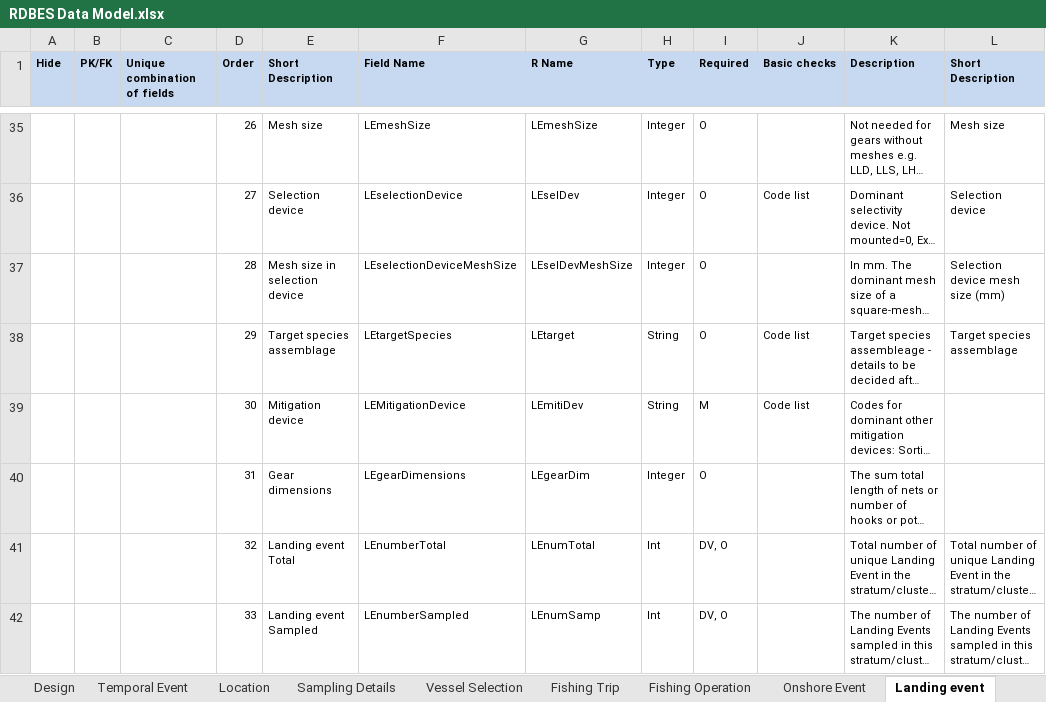
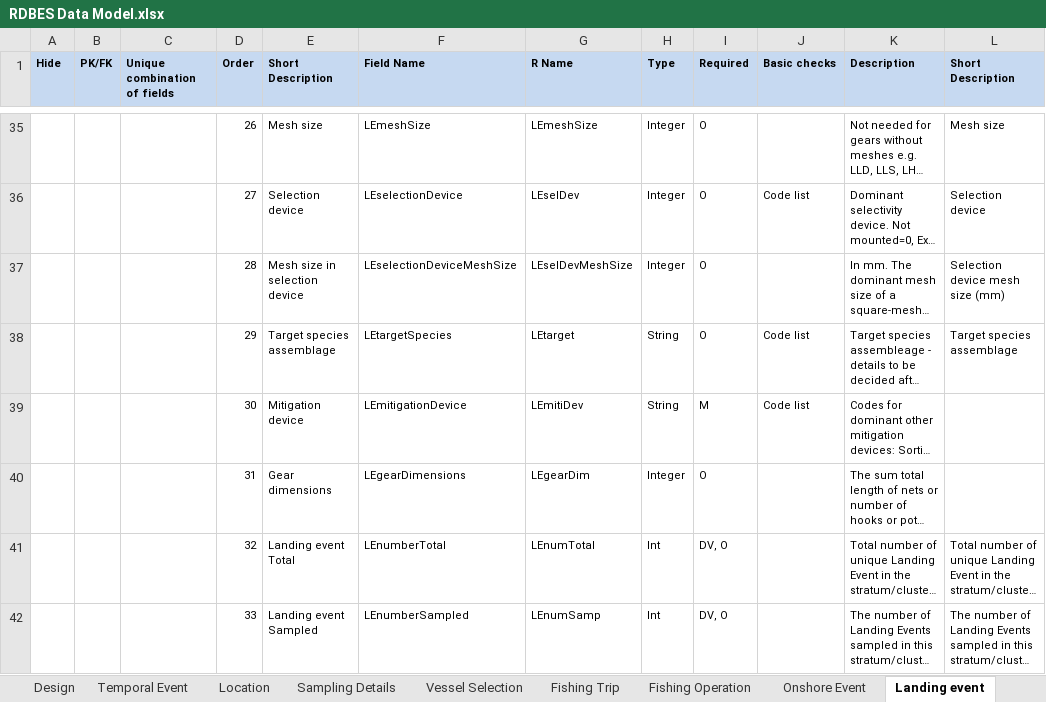
Before and after one commit to ices-tools-dev/RDBES, an Excel workbook: Documents/RDBES Data Model.xlsx, sheet Landing event, drawn as a sheet; only a part is shown, gaps mark what is left out; long unchanged cells end in …; values as stored, in another font and other column widths than the file's, no borders; the diff covers the shown part only; the diff names each change by its address in the sheet, - before the commit and + after, or states it on an @@ line.

```diff
--- a/Documents/RDBES Data Model.xlsx (sheet Landing event)
+++ b/Documents/RDBES Data Model.xlsx (sheet Landing event)
-F39 (Field Name): LEMitigationDevice
+F39 (Field Name): LEmitigationDevice
```
Also changed, not shown: 1 added row and 16 edited cells elsewhere in this sheet, sheet Fishing Trip, sheet Sample, sheet Fishing Operation, sheet Species Selection, sheet Location, sheet Temporal Event, 6 more sheets, formulas that keep their value.
